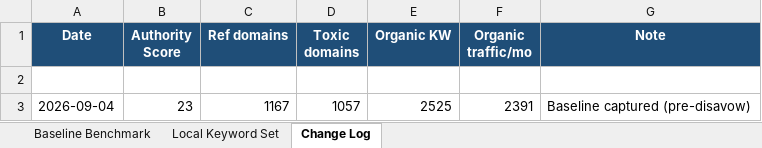
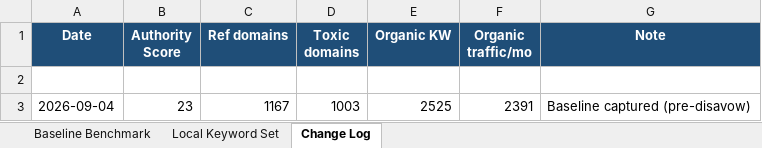
Before and after one commit to fahadahmad-ship-it/test, an Excel workbook: seo/MasterLawn_Baseline_Benchmark.xlsx, sheet Change Log, drawn as a sheet; values as stored, in another font and other column widths than the file's, no borders; the diff names each change by its address in the sheet, - before the commit and + after, or states it on an @@ line.

```diff
--- a/seo/MasterLawn_Baseline_Benchmark.xlsx (sheet Change Log)
+++ b/seo/MasterLawn_Baseline_Benchmark.xlsx (sheet Change Log)
-D3 (Toxic domains): 1057
+D3 (Toxic domains): 1003
```
Also changed, not shown: sheet Baseline Benchmark, seo/MasterLawn_Backlink_Audit.xlsx, seo/MasterLawn_Disavow.xlsx, 3 other files.
